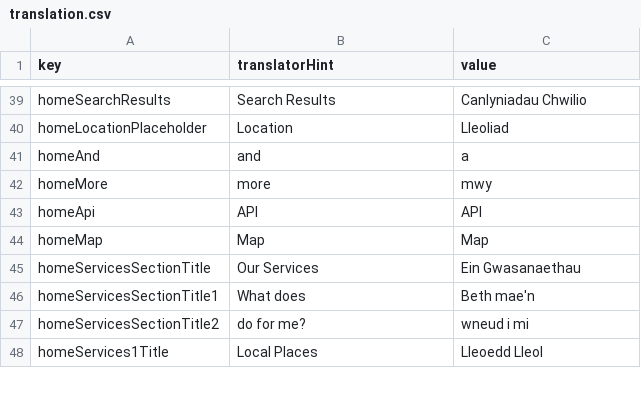
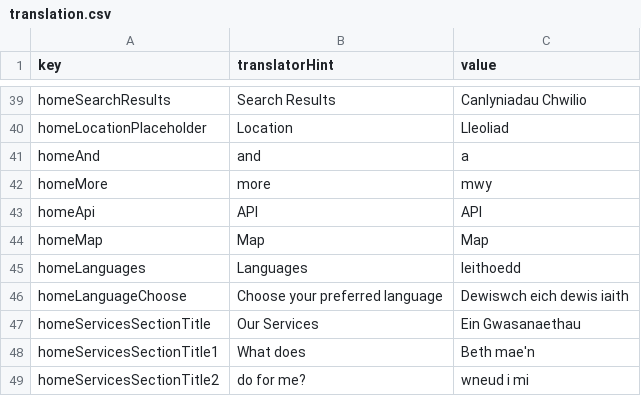
Before and after one commit to rase-rocks/byw, a CSV file: text/languages/cymraeg/translation.csv, drawn as a sheet; only a part is shown, gaps mark what is left out; the shorter side is filled out with more unchanged rows.

Commit message:
Adds language selector component to home page

```diff
--- a/text/languages/cymraeg/translation.csv
+++ b/text/languages/cymraeg/translation.csv
@@ -44,2 +44,4 @@ homeApi, "API", API
 homeMap, "Map", Map
+homeLanguages, "Languages", Ieithoedd
+homeLanguageChoose, "Choose your preferred language", Dewiswch eich dewis iaith
 homeServicesSectionTitle, "Our Services", Ein Gwasanaethau
```
Also changed, not shown: text/languages/english/translation.csv, text/translation-template.csv, 11 other files.
